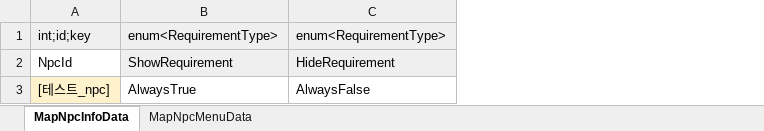
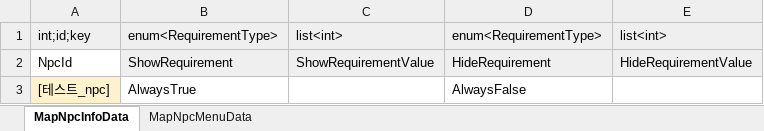
Before and after one commit to Lunaria-Project/lunaria-data, an Excel workbook: excel/MapNpcData.xlsx, sheet MapNpcInfoData, drawn as a sheet; values as stored, in another font and other column widths than the file's, no borders; the diff names each change by its address in the sheet, - before the commit and + after, or states it on an @@ line.

Commit message:
MapNpcData에 list 칼럼 추가

```diff
--- a/excel/MapNpcData.xlsx (sheet MapNpcInfoData)
+++ b/excel/MapNpcData.xlsx (sheet MapNpcInfoData)
+column C, rows 1-2: list<int> | ShowRequirementValue
+column E, rows 1-2: list<int> | HideRequirementValue
```
